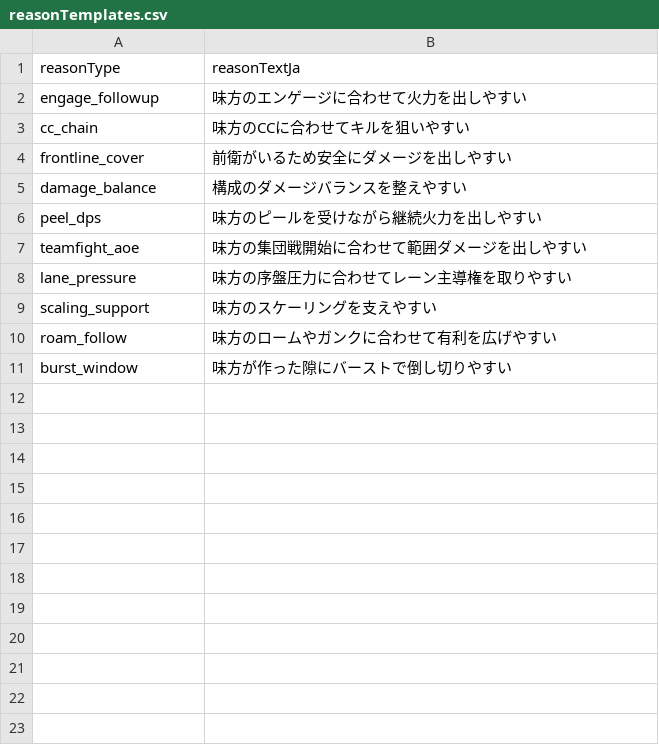
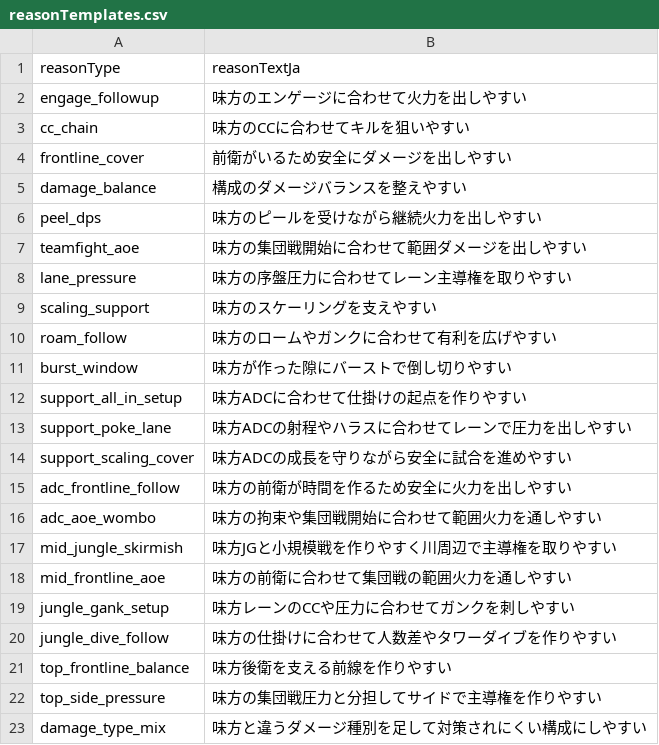
Before and after one commit to Woollest/riftsync, a CSV file: data/manual/reasonTemplates.csv, drawn as a sheet.

Commit message:
Expand recommendation reasons and diversity checks

```diff
--- a/data/manual/reasonTemplates.csv
+++ b/data/manual/reasonTemplates.csv
@@ -11 +11,13 @@ roam_follow,味方のロームやガンクに合わせて有利を広げやす
 burst_window,味方が作った隙にバーストで倒し切りやすい
+support_all_in_setup,味方ADCに合わせて仕掛けの起点を作りやすい
+support_poke_lane,味方ADCの射程やハラスに合わせてレーンで圧力を出しやすい
+support_scaling_cover,味方ADCの成長を守りながら安全に試合を進めやすい
+adc_frontline_follow,味方の前衛が時間を作るため安全に火力を出しやすい
+adc_aoe_wombo,味方の拘束や集団戦開始に合わせて範囲火力を通しやすい
+mid_jungle_skirmish,味方JGと小規模戦を作りやすく川周辺で主導権を取りやすい
+mid_frontline_aoe,味方の前衛に合わせて集団戦の範囲火力を通しやすい
+jungle_gank_setup,味方レーンのCCや圧力に合わせてガンクを刺しやすい
+jungle_dive_follow,味方の仕掛けに合わせて人数差やタワーダイブを作りやすい
+top_frontline_balance,味方後衛を支える前線を作りやすい
+top_side_pressure,味方の集団戦圧力と分担してサイドで主導権を作りやすい
+damage_type_mix,味方と違うダメージ種別を足して対策されにくい構成にしやすい
```
Also changed, not shown: 12 other files.
